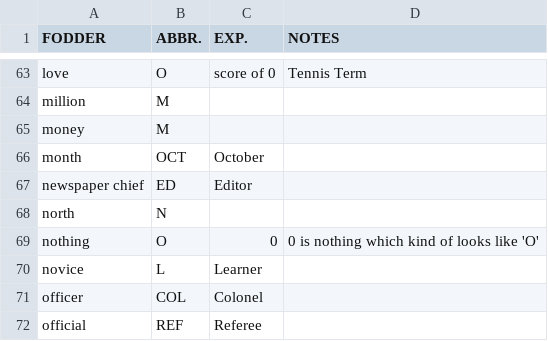
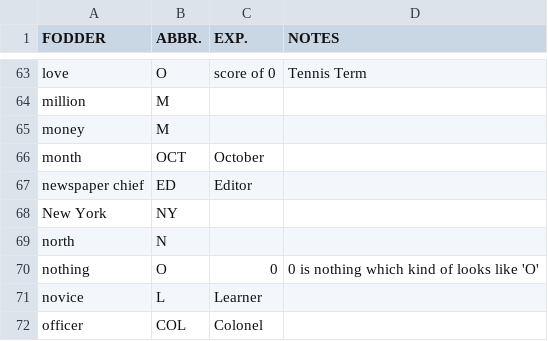
Before and after one commit to agarrigu/cryptic-lists, a CSV file: abbreviations.csv, drawn as a sheet; only a part is shown, gaps mark what is left out; the shorter side is filled out with more unchanged rows.

```diff
--- a/abbreviations.csv
+++ b/abbreviations.csv
@@ -67,2 +67,3 @@ month,OCT,October,
 newspaper chief,ED,Editor,
+New York,NY,,
 north,N,,
```
Also changed, not shown: anthropology.csv, synonyms.csv, 1 other file.
